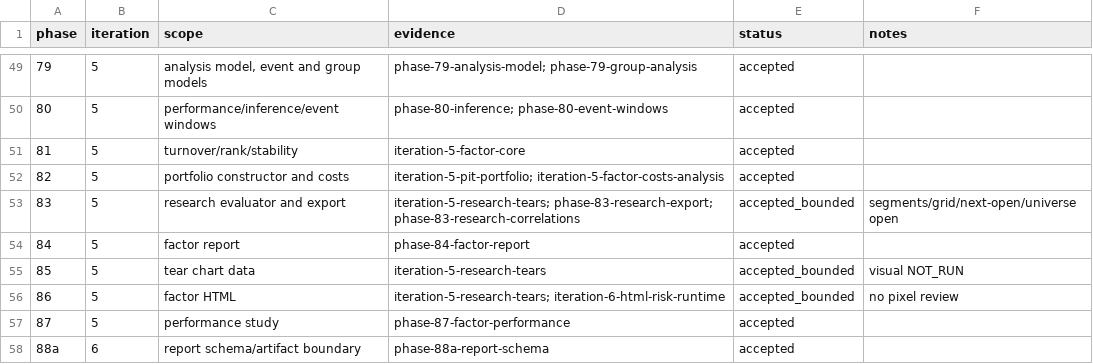
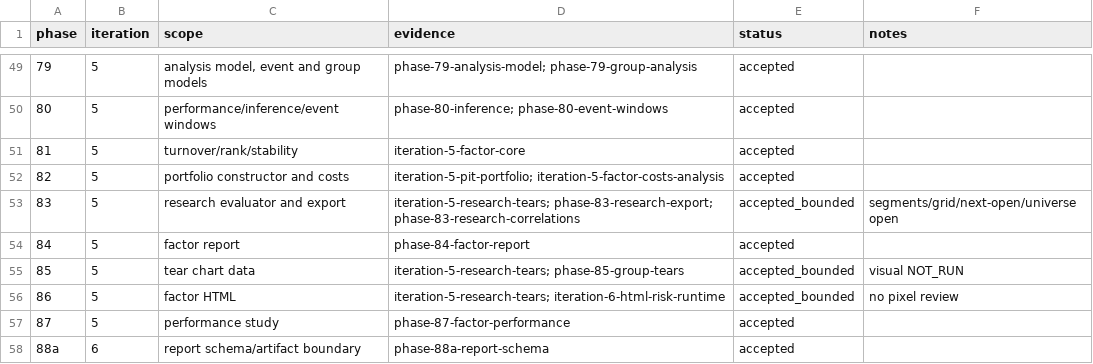
Before and after one commit to cloudQuant/fincore_cpp, a TSV file: docs/acceptance/2026-10-23-phase-evidence-ledger.tsv, drawn as a sheet; only a part is shown, gaps mark what is left out.

Commit message:
feat: emit grouped factor tear chart data

```diff
--- a/docs/acceptance/2026-10-23-phase-evidence-ledger.tsv
+++ b/docs/acceptance/2026-10-23-phase-evidence-ledger.tsv
@@ -54,3 +54,3 @@ phase	iteration	scope	evidence	status	notes
 84	5	factor report	phase-84-factor-report	accepted	
-85	5	tear chart data	iteration-5-research-tears	accepted_bounded	visual NOT_RUN
+85	5	tear chart data	iteration-5-research-tears; phase-85-group-tears	accepted_bounded	visual NOT_RUN
 86	5	factor HTML	iteration-5-research-tears; iteration-6-html-risk-runtime	accepted_bounded	no pixel review
```
Also changed, not shown: 10 other files.
